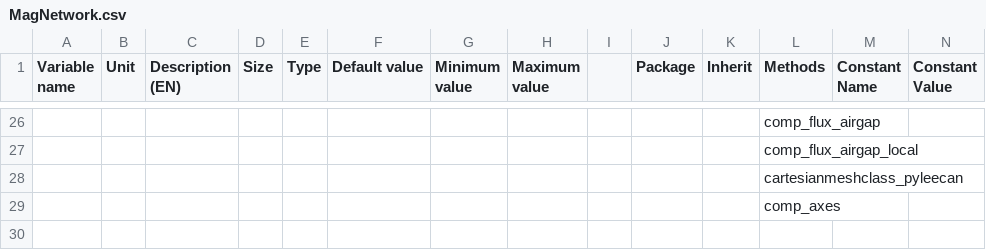
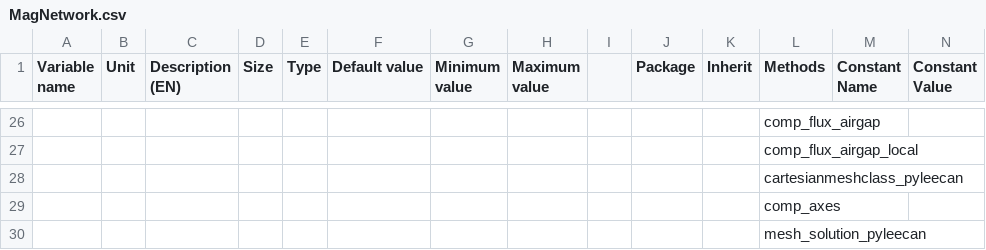
Before and after one commit to SebGue/pyleecan, a CSV file: pyleecan/Generator/ClassesRef/Simulation/MagNetwork.csv, drawn as a sheet; only a part is shown, gaps mark what is left out; rows hold the shown columns only; the diff names each change by its address in the sheet, - before the commit and + after, or states it on an @@ line.

Commit message:
[CC] Modify the reluctance formulation in the radial case {Ref : https://www.researchgate.net/publication/321237892_Reluctance_network_-_Lumped_mechanical_thermal_models_for_the_modeling_of_concentrated_flux_synchronous_machine}
And sort the commented code in run_radial (mesh_solution_pyleecan method added in MagNetwork)

```diff
--- a/pyleecan/Generator/ClassesRef/Simulation/MagNetwork.csv
+++ b/pyleecan/Generator/ClassesRef/Simulation/MagNetwork.csv
+row 30:  |  |  |  |  |  |  |  |  |  |  | mesh_solution_pyleecan
```
Also changed, not shown: 5 other files.
